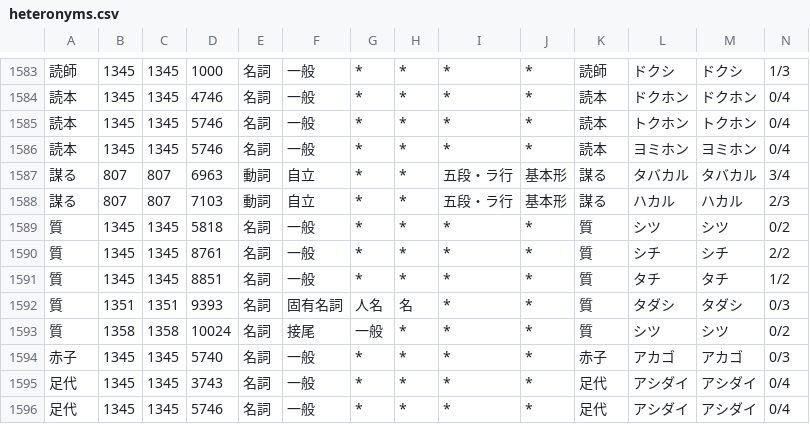
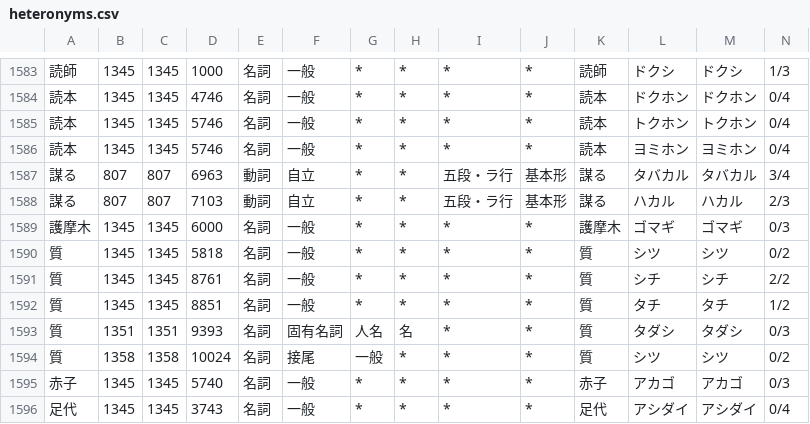
Before and after one commit to tsukumijima/pyopenjtalk-plus, a CSV file: pyopenjtalk/dictionary/heteronyms.csv, drawn as a sheet; only a part is shown, gaps mark what is left out; the shorter side is filled out with more unchanged rows; rows hold the shown columns only; the diff names each change by its address in the sheet, - before the commit and + after, or states it on an @@ line.

Commit message:
Add: 「護摩木」を「ゴマギ」として辞書へ登録し読みを統一
「護摩木」は意外とデフォルト辞書に登録されておらず、「護摩」+「木」の複合解析が文脈により「ゴマキ」「ゴマギ」で揺れる問題があったため、複合語として登録した
コスト6000は複合解析の経路より安いため、単独入力と評価文中の両方でゴマギになることを実測済み

```diff
--- a/pyopenjtalk/dictionary/heteronyms.csv
+++ b/pyopenjtalk/dictionary/heteronyms.csv
+row 1589: 護摩木 | 1345 | 1345 | 6000 | 名詞 | 一般 | * | * | * | * | 護摩木 | ゴマギ | ゴマギ | 0/3
```
